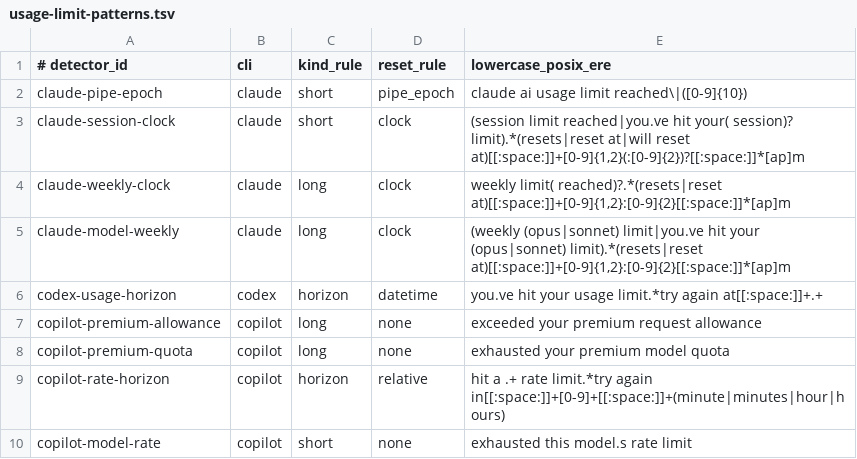
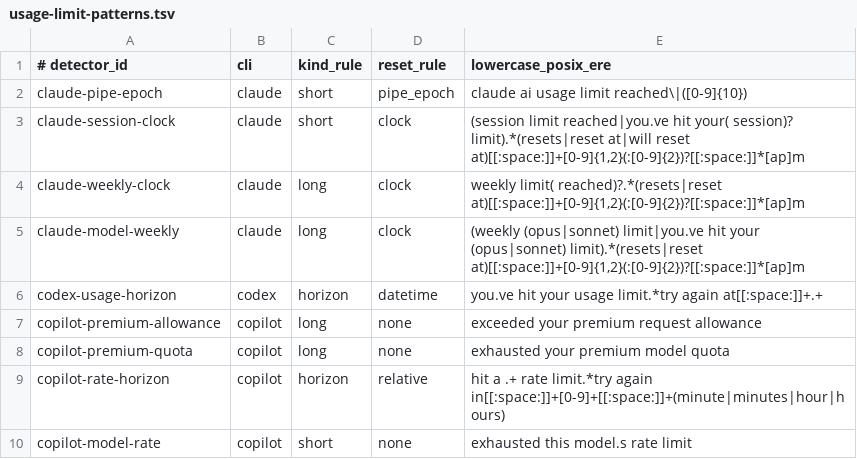
Before and after one commit to Rehan712/sdd-kit, a TSV file: scripts/usage-limit-patterns.tsv, drawn as a sheet.

```diff
--- a/scripts/usage-limit-patterns.tsv
+++ b/scripts/usage-limit-patterns.tsv
@@ -3,4 +3,4 @@ claude-pipe-epoch	claude	short	pipe_epoch	claude ai usage limit reached\|([0-9]{
 claude-session-clock	claude	short	clock	(session limit reached|you.ve hit your( session)? limit).*(resets|reset at|will reset at)[[:space:]]+[0-9]{1,2}(:[0-9]{2})?[[:space:]]*[ap]m
-claude-weekly-clock	claude	long	clock	weekly limit( reached)?.*(resets|reset at)[[:space:]]+[0-9]{1,2}:[0-9]{2}[[:space:]]*[ap]m
-claude-model-weekly	claude	long	clock	(weekly (opus|sonnet) limit|you.ve hit your (opus|sonnet) limit).*(resets|reset at)[[:space:]]+[0-9]{1,2}:[0-9]{2}[[:space:]]*[ap]m
+claude-weekly-clock	claude	long	clock	weekly limit( reached)?.*(resets|reset at)[[:space:]]+[0-9]{1,2}(:[0-9]{2})?[[:space:]]*[ap]m
+claude-model-weekly	claude	long	clock	(weekly (opus|sonnet) limit|you.ve hit your (opus|sonnet) limit).*(resets|reset at)[[:space:]]+[0-9]{1,2}(:[0-9]{2})?[[:space:]]*[ap]m
 codex-usage-horizon	codex	horizon	datetime	you.ve hit your usage limit.*try again at[[:space:]]+.+
```
Also changed, not shown: 10 other files.
